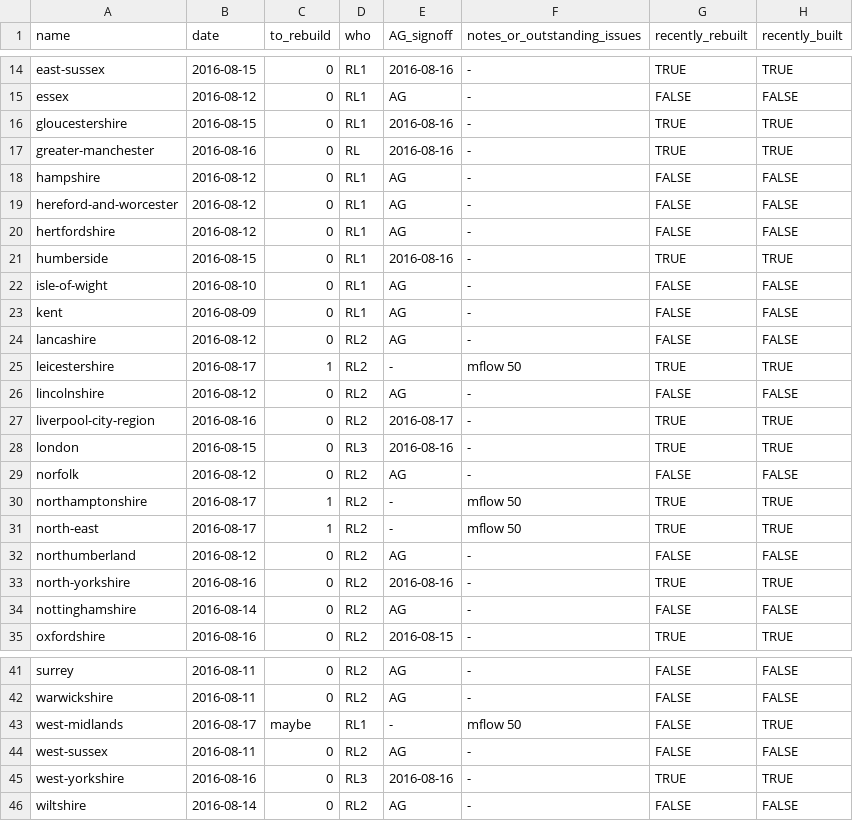
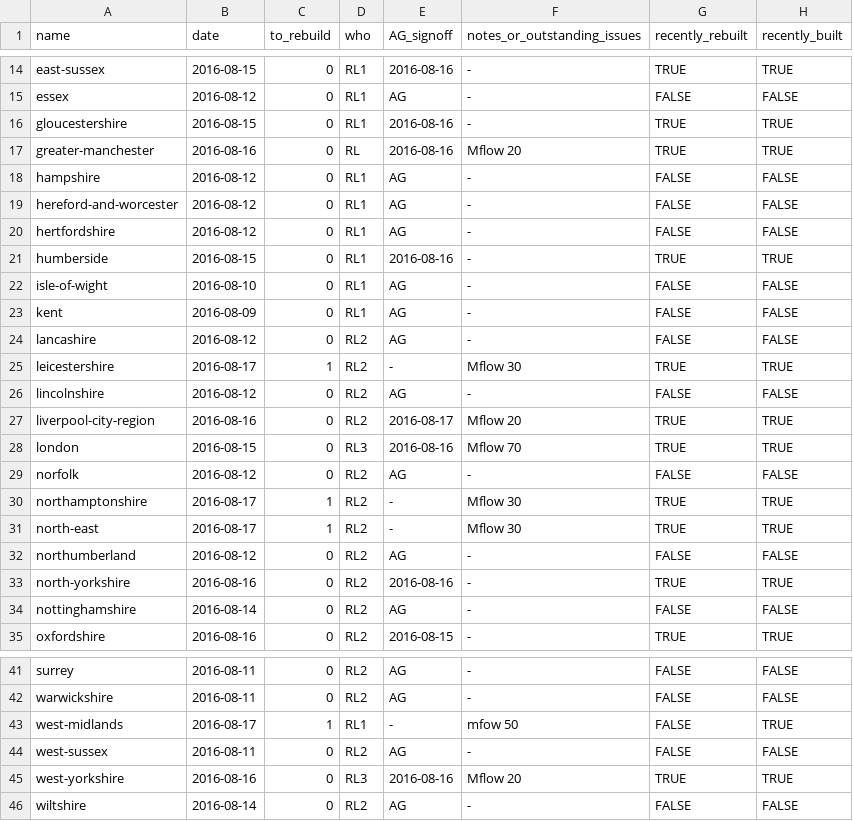
Before and after one commit to npct/pct-scripts, a CSV file: to_rebuild_updated.csv, drawn as a sheet; only a part is shown, gaps mark what is left out.

Commit message:
Update to-rebuild table

```diff
--- a/to_rebuild_updated.csv
+++ b/to_rebuild_updated.csv
@@ -16,3 +16,3 @@ essex,2016-08-12,0,RL1,AG,-,FALSE,FALSE
 gloucestershire,2016-08-15,0,RL1,2016-08-16,-,TRUE,TRUE
-greater-manchester,2016-08-16,0,RL,2016-08-16,-,TRUE,TRUE
+greater-manchester,2016-08-16,0,RL,2016-08-16,Mflow 20,TRUE,TRUE
 hampshire,2016-08-12,0,RL1,AG,-,FALSE,FALSE
@@ -24,9 +24,9 @@ kent,2016-08-09,0,RL1,AG,-,FALSE,FALSE
 lancashire,2016-08-12,0,RL2,AG,-,FALSE,FALSE
-leicestershire,2016-08-17,1,RL2,-,mflow 50,TRUE,TRUE
+leicestershire,2016-08-17,1,RL2,-,Mflow 30,TRUE,TRUE
 lincolnshire,2016-08-12,0,RL2,AG,-,FALSE,FALSE
-liverpool-city-region,2016-08-16,0,RL2,2016-08-17,-,TRUE,TRUE
-london,2016-08-15,0,RL3,2016-08-16,-,TRUE,TRUE
+liverpool-city-region,2016-08-16,0,RL2,2016-08-17,Mflow 20,TRUE,TRUE
+london,2016-08-15,0,RL3,2016-08-16,Mflow 70,TRUE,TRUE
 norfolk,2016-08-12,0,RL2,AG,-,FALSE,FALSE
-northamptonshire,2016-08-17,1,RL2,-,mflow 50,TRUE,TRUE
-north-east,2016-08-17,1,RL2,-,mflow 50,TRUE,TRUE
+northamptonshire,2016-08-17,1,RL2,-,Mflow 30,TRUE,TRUE
+north-east,2016-08-17,1,RL2,-,Mflow 30,TRUE,TRUE
 northumberland,2016-08-12,0,RL2,AG,-,FALSE,FALSE
@@ -42,5 +42,5 @@ surrey,2016-08-11,0,RL2,AG,-,FALSE,FALSE
 warwickshire,2016-08-11,0,RL2,AG,-,FALSE,FALSE
-west-midlands,2016-08-17,maybe,RL1,-,mflow 50,FALSE,TRUE
+west-midlands,2016-08-17,1,RL1,-,mfow 50,FALSE,TRUE
 west-sussex,2016-08-11,0,RL2,AG,-,FALSE,FALSE
-west-yorkshire,2016-08-16,0,RL3,2016-08-16,-,TRUE,TRUE
+west-yorkshire,2016-08-16,0,RL3,2016-08-16,Mflow 20,TRUE,TRUE
 wiltshire,2016-08-14,0,RL2,AG,-,FALSE,FALSE
```
